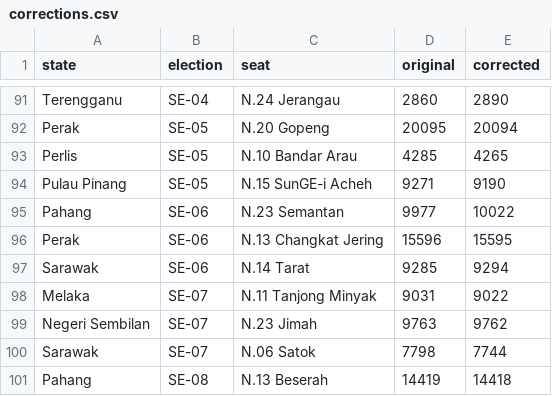
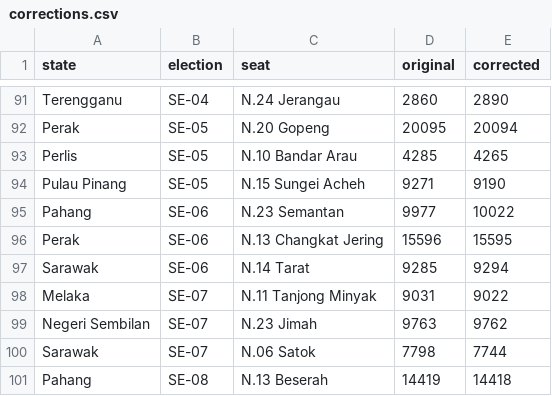
Before and after one commit to Thevesh/paper-meco-results, a CSV file: logs/corrections.csv, drawn as a sheet; only a part is shown, gaps mark what is left out.

```diff
--- a/logs/corrections.csv
+++ b/logs/corrections.csv
@@ -93,3 +93,3 @@ Perak,SE-05,N.20 Gopeng,20095,20094
 Perlis,SE-05,N.10 Bandar Arau,4285,4265
-Pulau Pinang,SE-05,N.15 SunGE-i Acheh,9271,9190
+Pulau Pinang,SE-05,N.15 Sungei Acheh,9271,9190
 Pahang,SE-06,N.23 Semantan,9977,10022
```
